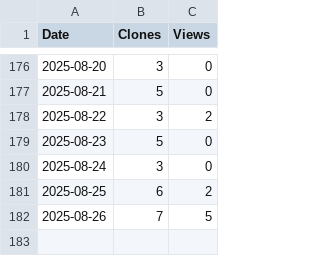
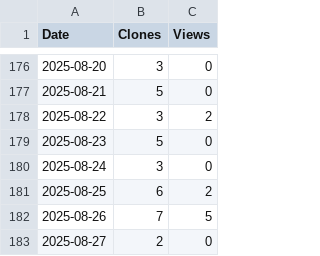
Before and after one commit to arc-research-lab/SSR, a CSV file: plot/SSR.csv, drawn as a sheet; only a part is shown, gaps mark what is left out.

```diff
--- a/plot/SSR.csv
+++ b/plot/SSR.csv
@@ -182 +182,2 @@ Date,Clones,Views
 2025-08-26,7,5
+2025-08-27,2,0
```
Also changed, not shown: 3 other files.
